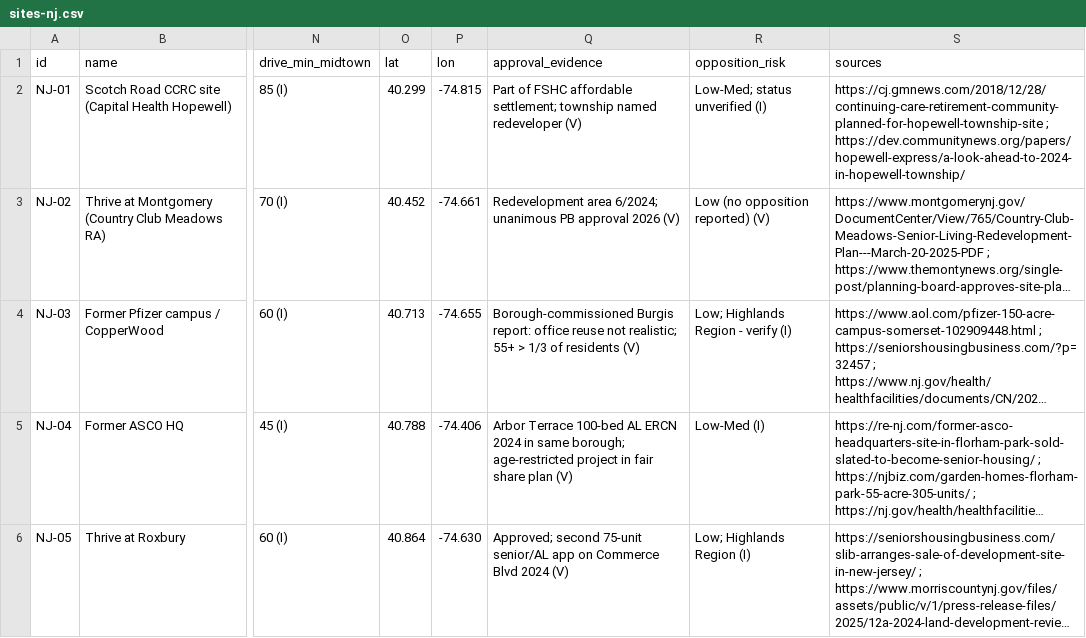
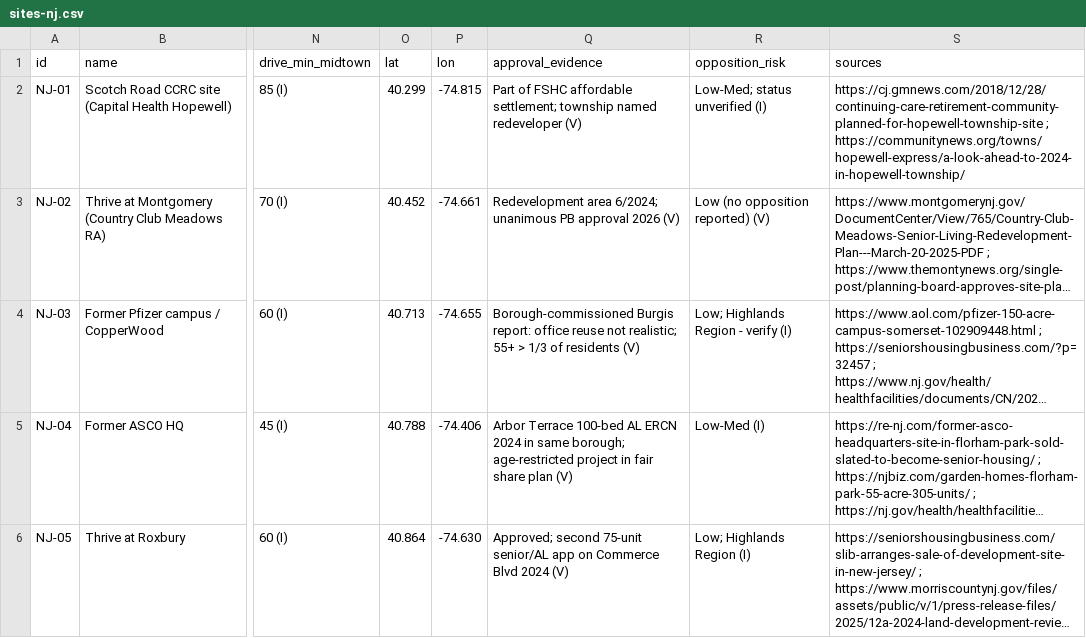
Before and after one commit to bgoodman4041-dotcom/senior-living-pipeline, a CSV file: research/sites-nj.csv, drawn as a sheet; only a part is shown, gaps mark what is left out; long unchanged cells end in …; the diff names each change by its address in the sheet, - before the commit and + after, or states it on an @@ line.

```diff
--- a/research/sites-nj.csv
+++ b/research/sites-nj.csv
-S2 (sources): https://cj.gmnews.com/2018/12/28/continuing-care-retirement-community-planned-for-hopewell-township-site ; https://dev.communitynews.org/papers/hopewell-express/a-look-ahead-to-2024-in-hopewell-township/
+S2 (sources): https://cj.gmnews.com/2018/12/28/continuing-care-retirement-community-planned-for-hopewell-township-site ; https://communitynews.org/towns/hopewell-express/a-look-ahead-to-2024-in-hopewell-township/
```
Also changed, not shown: research/sites-ct.csv, research/sites-ny.csv, 14 other files.
